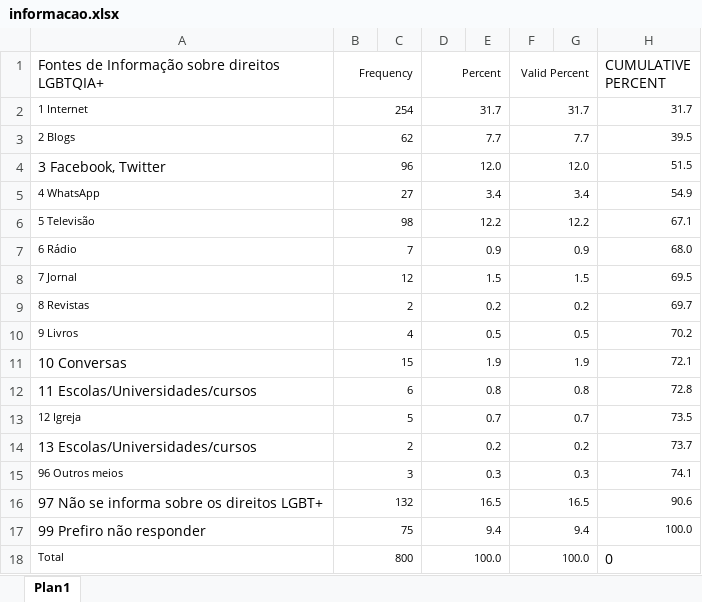
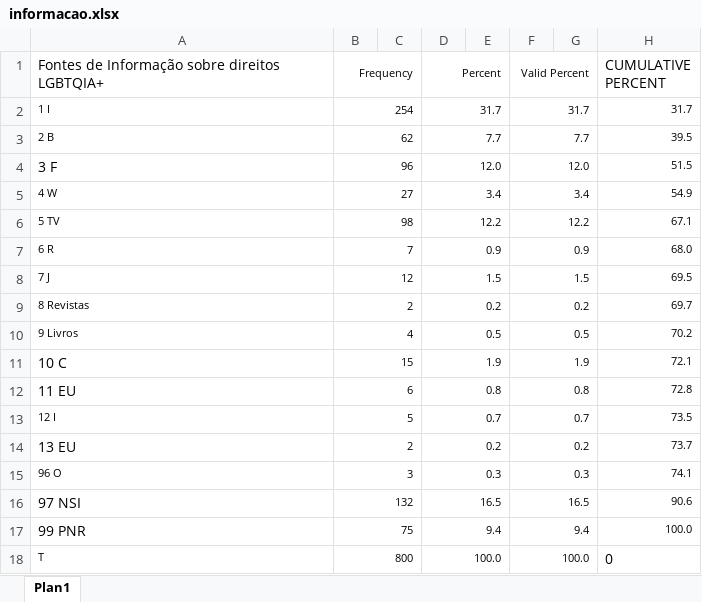
Before and after one commit to iagodmateus/Estatistica, an Excel workbook: informacao.xlsx, sheet Plan1, drawn as a sheet; values as stored, in another font and other column widths than the file's, no borders; the diff names each change by its address in the sheet, - before the commit and + after, or states it on an @@ line.

Commit message:
Add files via upload

```diff
--- a/informacao.xlsx (sheet Plan1)
+++ b/informacao.xlsx (sheet Plan1)
-A2: 1 Internet
+A2: 1 I
-A3: 2 Blogs
+A3: 2 B
-A4: 3 Facebook, Twitter
+A4: 3 F
-A5: 4 WhatsApp
+A5: 4 W
-A6: 5 Televisão
+A6: 5 TV
-A7: 6 Rádio
+A7: 6 R
-A8: 7 Jornal
+A8: 7 J
-A11: 10 Conversas
+A11: 10 C
-A12: 11 Escolas/Universidades/cursos
+A12: 11 EU
-A13: 12 Igreja
+A13: 12 I
-A14: 13 Escolas/Universidades/cursos
+A14: 13 EU
-A15: 96 Outros meios
+A15: 96 O
-A16: 97 Não se informa sobre os direitos LGBT+
+A16: 97 NSI
-A17: 99 Prefiro não responder
+A17: 99 PNR
-A18: Total
+A18: T
```
